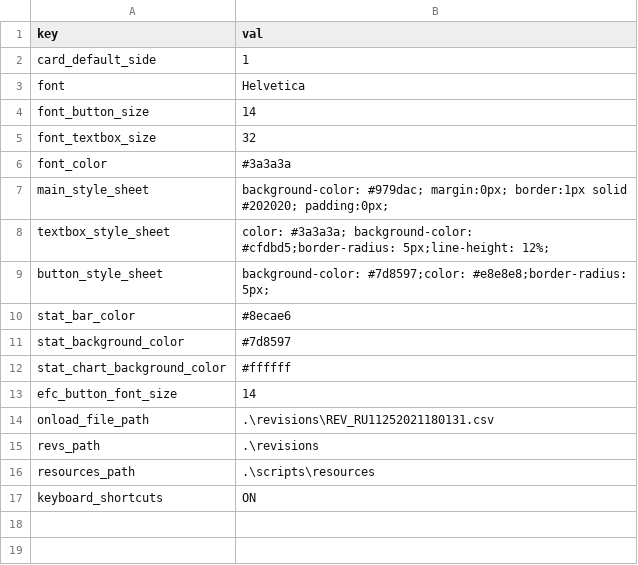
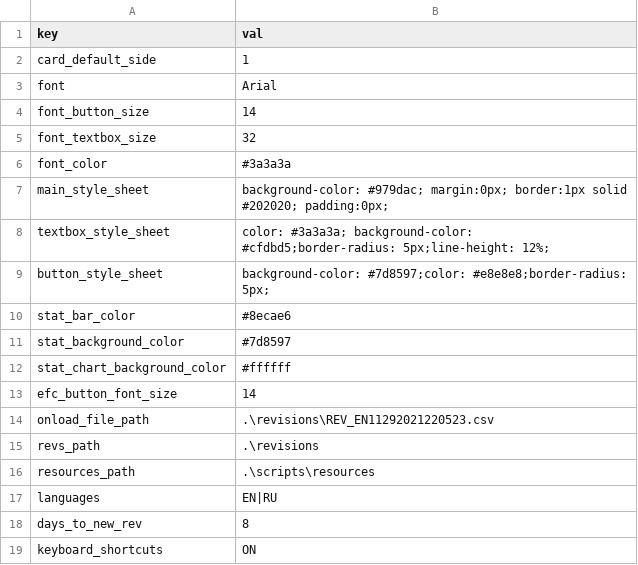
Before and after one commit to AlbertP3/FlashCards, a CSV file: scripts/resources/config.csv, drawn as a sheet.

```diff
--- a/scripts/resources/config.csv
+++ b/scripts/resources/config.csv
@@ -2,3 +2,3 @@ key,val
 card_default_side,1
-font,Helvetica
+font,Arial
 font_button_size,14
@@ -13,5 +13,7 @@ stat_chart_background_color,#ffffff
 efc_button_font_size,14
-onload_file_path,.\revisions\REV_RU11252021180131.csv
+onload_file_path,.\revisions\REV_EN11292021220523.csv
 revs_path,.\revisions
 resources_path,.\scripts\resources
+languages,EN|RU
+days_to_new_rev,8
 keyboard_shortcuts,ON
```
Also changed, not shown: 4 other files.
